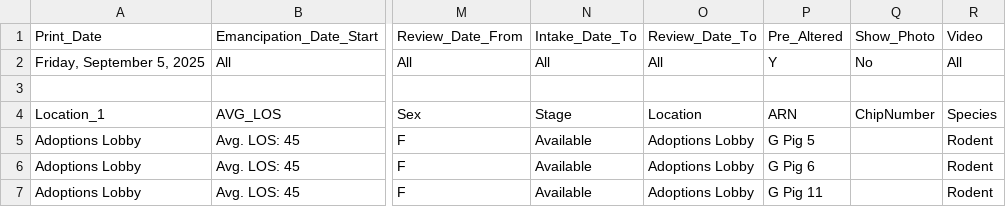
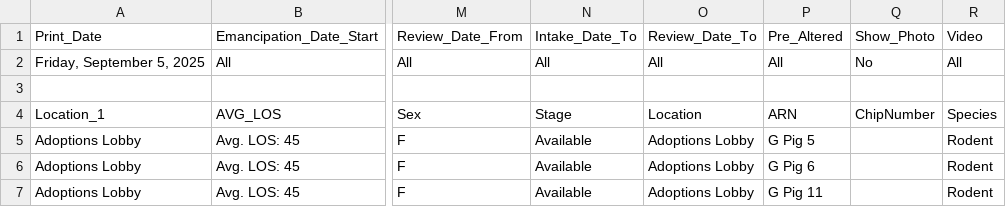
Before and after one commit to zsprowls/SPCAAutomation, a CSV file: __Load Files Go Here__/AnimalInventory.csv, drawn as a sheet; only a part is shown, gaps mark what is left out; the diff names each change by its address in the sheet, - before the commit and + after, or states it on an @@ line.

```diff
--- a/__Load Files Go Here__/AnimalInventory.csv
+++ b/__Load Files Go Here__/AnimalInventory.csv
-P2 (Pre_Altered): Y
+P2 (Pre_Altered): All
```
Also changed, not shown: __Load Files Go Here__/FosterCurrent.csv.
